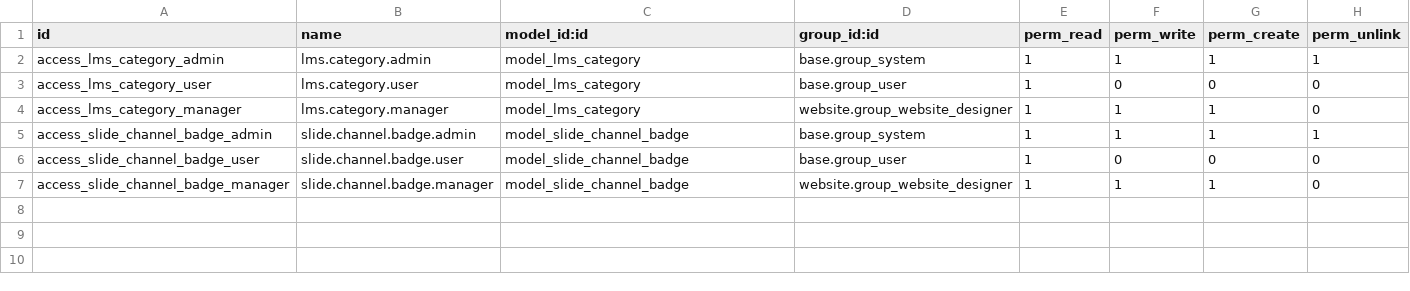
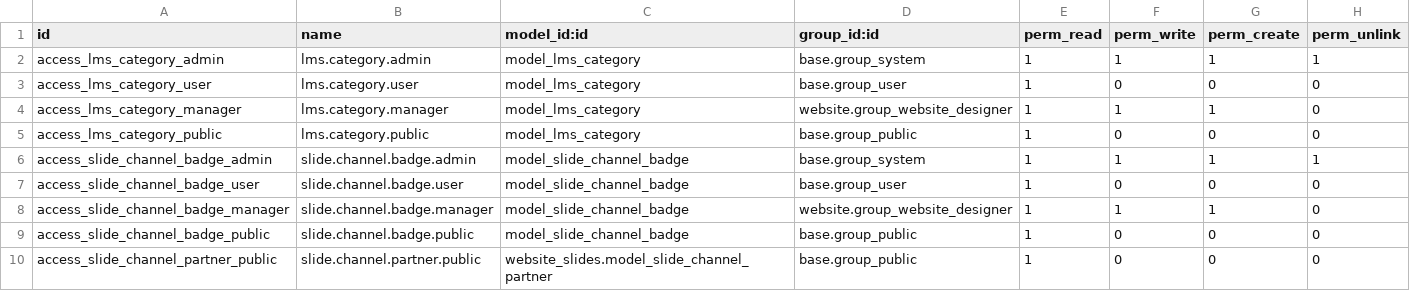
Before and after one commit to Maelstrom87/poc_odoo, a CSV file: custom_lms_categories/security/ir.model.access.csv, drawn as a sheet; the diff names each change by its address in the sheet, - before the commit and + after, or states it on an @@ line.

Commit message:
mapping, prezzi tuning modale
MAPPING COMPLETO HOME/MODALE, prezzi, badge text color, modale full screen responsive desktop

```diff
--- a/custom_lms_categories/security/ir.model.access.csv
+++ b/custom_lms_categories/security/ir.model.access.csv
+row 5: access_lms_category_public | lms.category.public | model_lms_category | base.group_public | 1 | 0 | 0 | 0
+row 9: access_slide_channel_badge_public | slide.channel.badge.public | model_slide_channel_badge | base.group_public | 1 | 0 | 0 | 0
+row 10: access_slide_channel_partner_public | slide.channel.partner.public | website_slides.model_slide_channel_partner | base.group_public | 1 | 0 | 0 | 0
```
Also changed, not shown: 32 other files.
